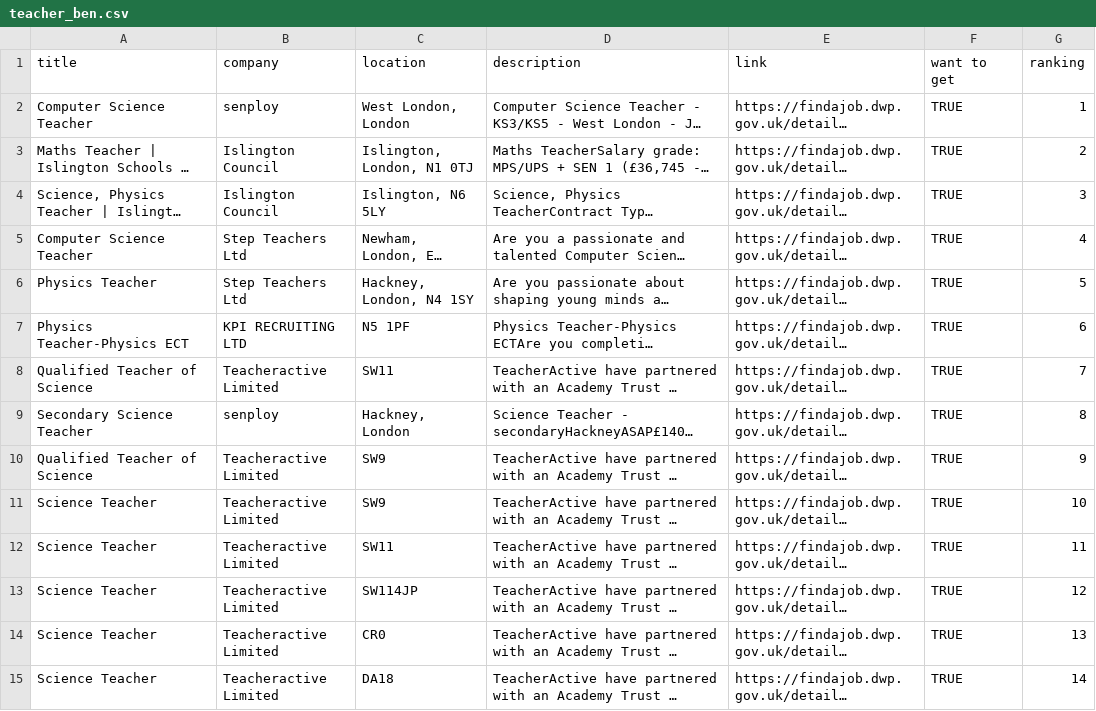
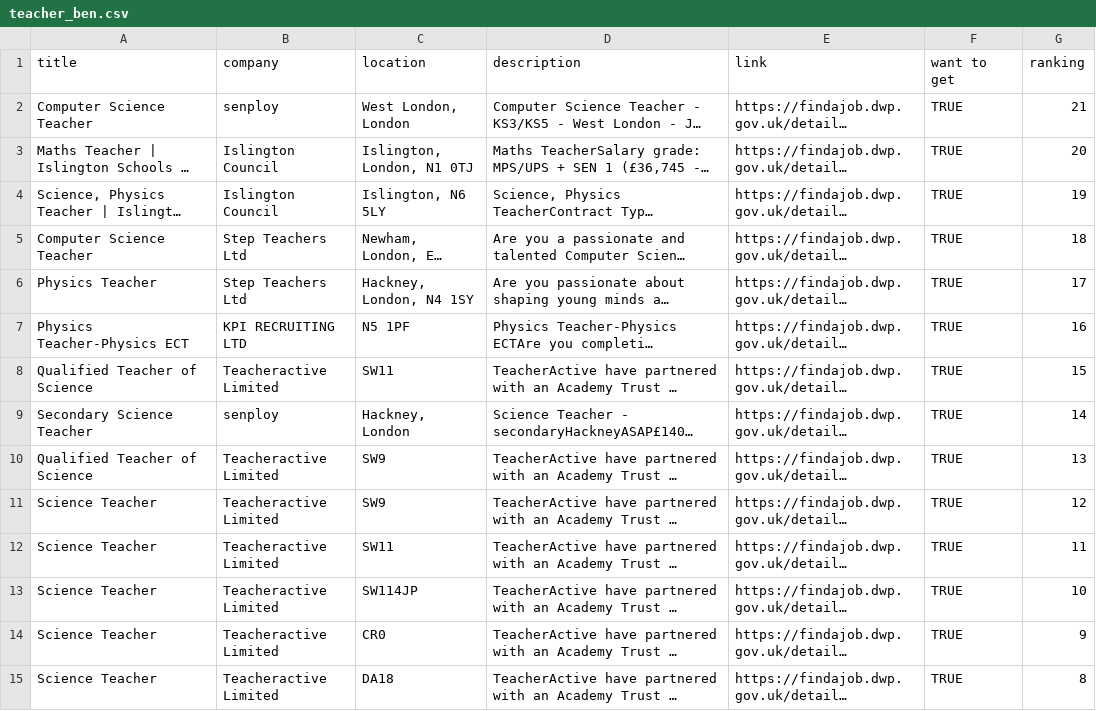
Before and after one commit to Manavjain1104/jammyjobber, a CSV file: evaluation/teacher_ben.csv, drawn as a sheet; only a part is shown; long unchanged cells end in …; the diff covers the shown part only; the diff names each change by its address in the sheet, - before the commit and + after, or states it on an @@ line.

Commit message:
Change csv for ben according to the new format

```diff
--- a/evaluation/teacher_ben.csv
+++ b/evaluation/teacher_ben.csv
-G2 (ranking): 1
+G2 (ranking): 21
-G3 (ranking): 2
+G3 (ranking): 20
-G4 (ranking): 3
+G4 (ranking): 19
-G5 (ranking): 4
+G5 (ranking): 18
-G6 (ranking): 5
+G6 (ranking): 17
-G7 (ranking): 6
+G7 (ranking): 16
-G8 (ranking): 7
+G8 (ranking): 15
-G9 (ranking): 8
+G9 (ranking): 14
-G10 (ranking): 9
+G10 (ranking): 13
-G11 (ranking): 10
+G11 (ranking): 12
-G13 (ranking): 12
+G13 (ranking): 10
-G14 (ranking): 13
+G14 (ranking): 9
-G15 (ranking): 14
+G15 (ranking): 8
```
Also changed, not shown: 14 edited cells elsewhere in this file.
